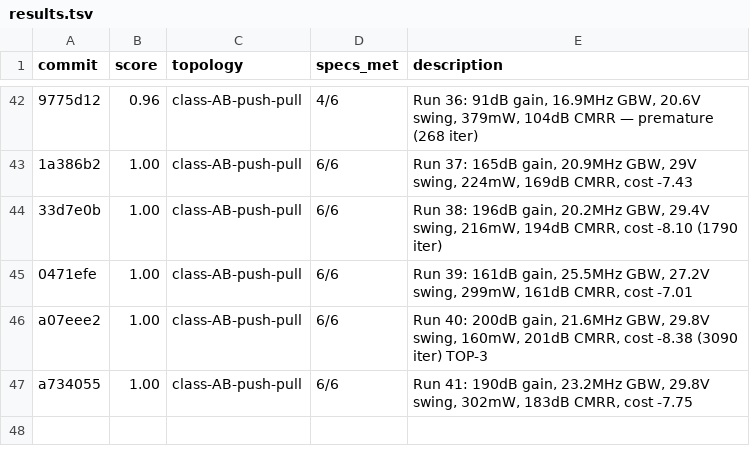
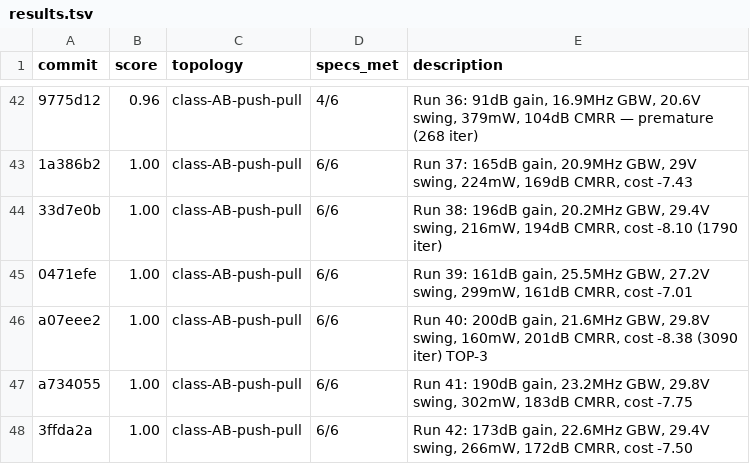
Before and after one commit to edonD/opamp, a TSV file: results.tsv, drawn as a sheet; only a part is shown, gaps mark what is left out.

```diff
--- a/results.tsv
+++ b/results.tsv
@@ -47 +47,2 @@ a07eee2	1.00	class-AB-push-pull	6/6	Run 40: 200dB gain, 21.6MHz GBW, 29.8V swing
 a734055	1.00	class-AB-push-pull	6/6	Run 41: 190dB gain, 23.2MHz GBW, 29.8V swing, 302mW, 183dB CMRR, cost -7.75
+3ffda2a	1.00	class-AB-push-pull	6/6	Run 42: 173dB gain, 22.6MHz GBW, 29.4V swing, 266mW, 172dB CMRR, cost -7.50
```
Also changed, not shown: best_parameters.csv, 1 other file.
